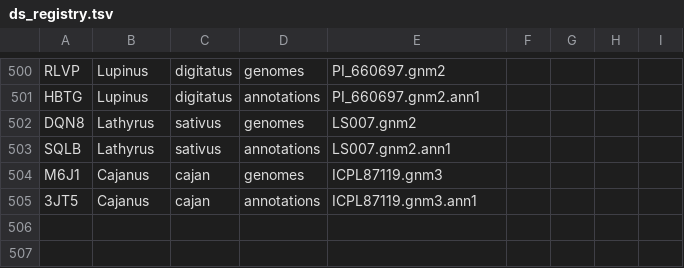
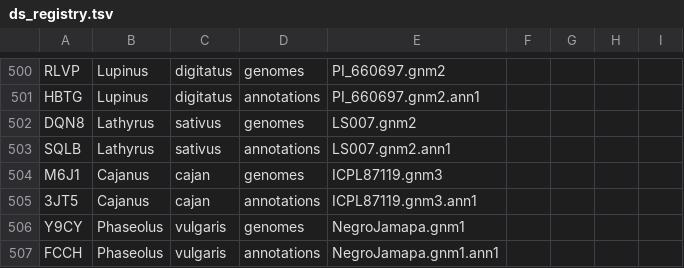
Before and after one commit to legumeinfo/datastore-registry, a TSV file: ds_registry.tsv, drawn as a sheet; only a part is shown, gaps mark what is left out; the diff names each change by its address in the sheet, - before the commit and + after, or states it on an @@ line.

Commit message:
Add records for Phaseolus vulgaris NegroJamapa

```diff
--- a/ds_registry.tsv
+++ b/ds_registry.tsv
+row 506: Y9CY | Phaseolus | vulgaris | genomes | NegroJamapa.gnm1
+row 507: FCCH | Phaseolus | vulgaris | annotations | NegroJamapa.gnm1.ann1
```
